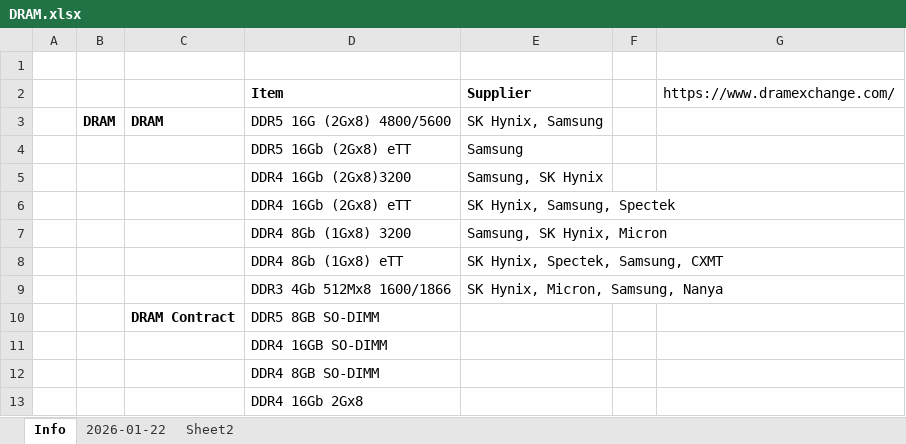
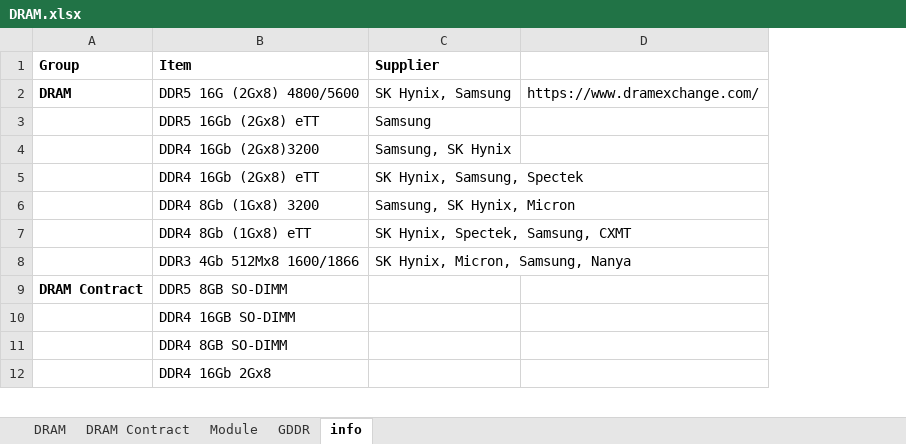
Before and after one commit to Tommylee1013/AlternativeData, an Excel workbook: data/industry/DRAM.xlsx, sheet info, drawn as a sheet; only a part is shown; values as stored, in another font and other column widths than the file's, no borders; removed rows and columns are numbered as before the commit, all else as after; the diff covers the shown part only; the diff names each change by its address in the sheet, - before the commit and + after, or states it on an @@ line.

```diff
--- a/data/industry/DRAM.xlsx (sheet info)
+++ b/data/industry/DRAM.xlsx (sheet info)
-sheet tab: Info
+sheet tab: info
-sheet tab: 2026-01-22
+sheet tab: DRAM Contract
-sheet tab: Sheet2
+sheet tab: DRAM
+sheet tab: Module
+sheet tab: GDDR
@@ sheet tab order changed: DRAM | DRAM Contract | Module | GDDR | info @@
-column A, empty
-column B, row 3: DRAM
-column F, empty
-row 1: (empty)
-A1: (empty)
+A1: Group
-D1: https://www.dramexchange.com/
+D1: (empty)
-D2: (empty)
+D2: https://www.dramexchange.com/
```
Also changed, not shown: 39 removed rows elsewhere in this sheet, sheet DRAM, sheet DRAM Contract, data/commodity/Aluminum.xlsx, data/commodity/Lithium.xlsx, 10 other files.
